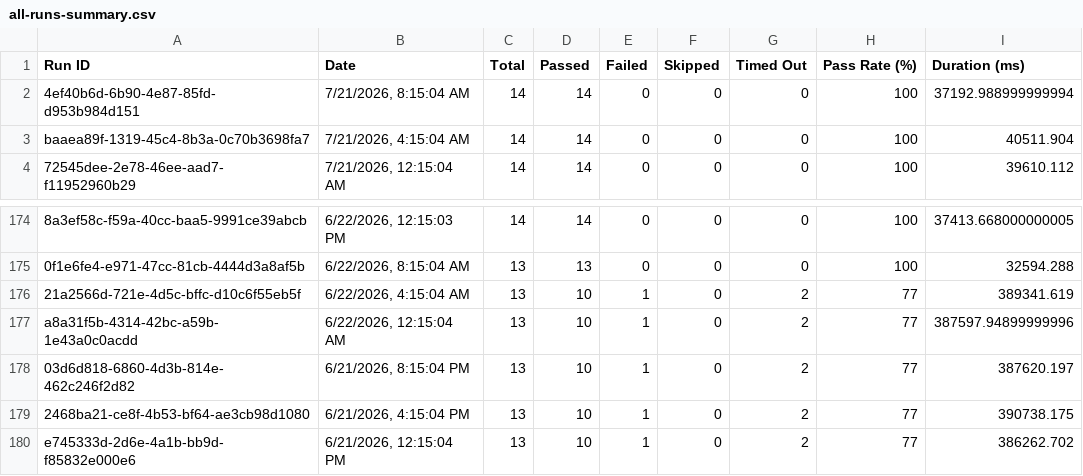
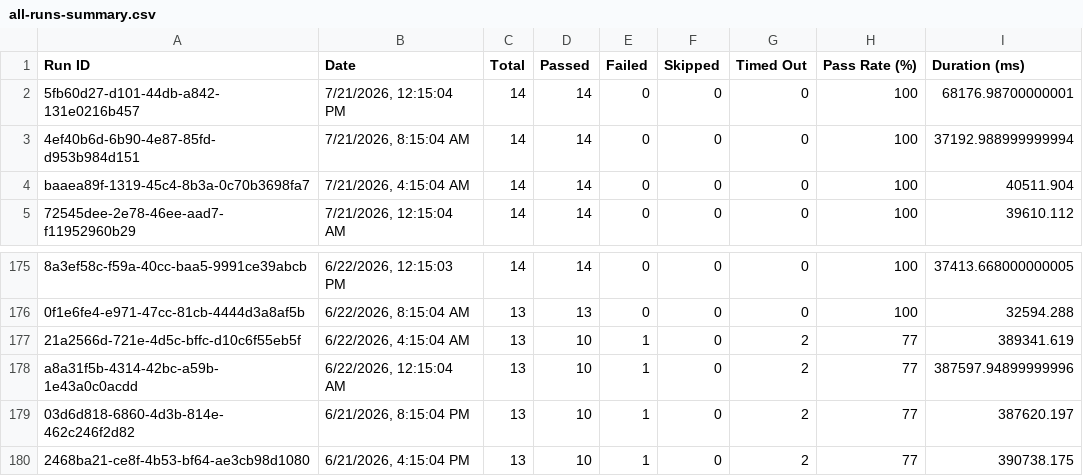
Before and after one commit to saira-uwc/asksam-datascience-automation, a CSV file: docs/exports/all-runs-summary.csv, drawn as a sheet; only a part is shown, gaps mark what is left out; removed rows and columns are numbered as before the commit, all else as after; the diff names each change by its address in the sheet, - before the commit and + after, or states it on an @@ line.

```diff
--- a/docs/exports/all-runs-summary.csv
+++ b/docs/exports/all-runs-summary.csv
+row 2: 5fb60d27-d101-44db-a842-131e0216b457 | 7/21/2026, 12:15:04 PM | 14 | 14 | 0 | 0 | 0 | 100 | 68176.98700000001
-row 180: e745333d-2d6e-4a1b-bb9d-f85832e000e6 | 6/21/2026, 12:15:04 PM | 13 | 10 | 1 | 0 | 2 | 77 | 386262.702
```
Also changed, not shown: docs/exports/current-run.csv, 16 other files.
